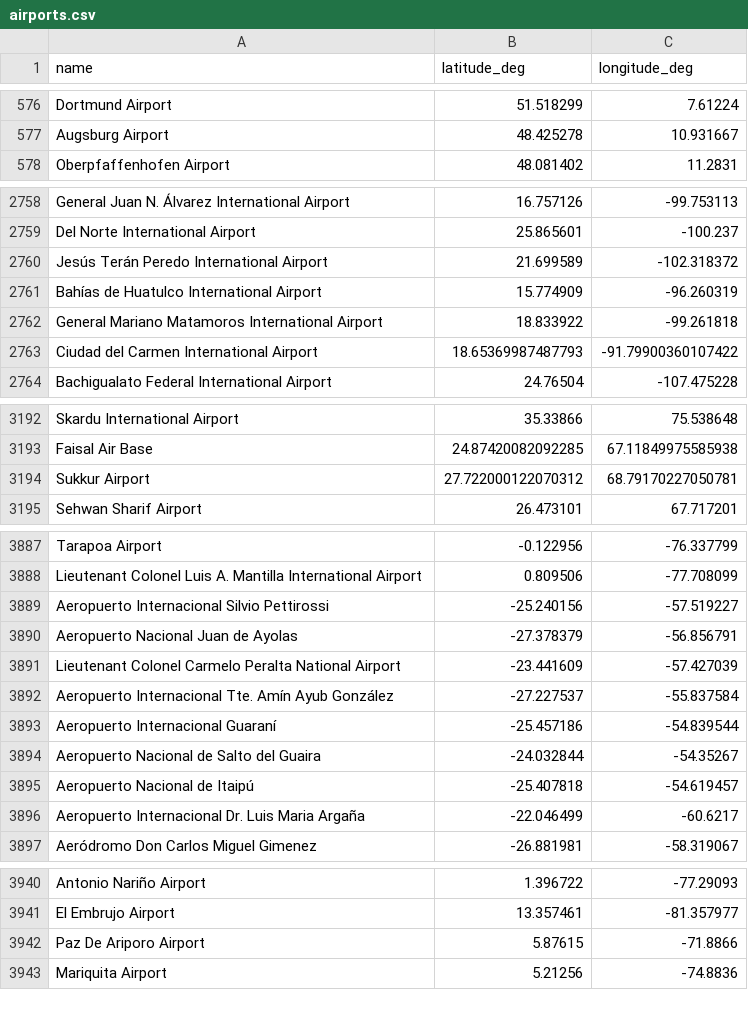
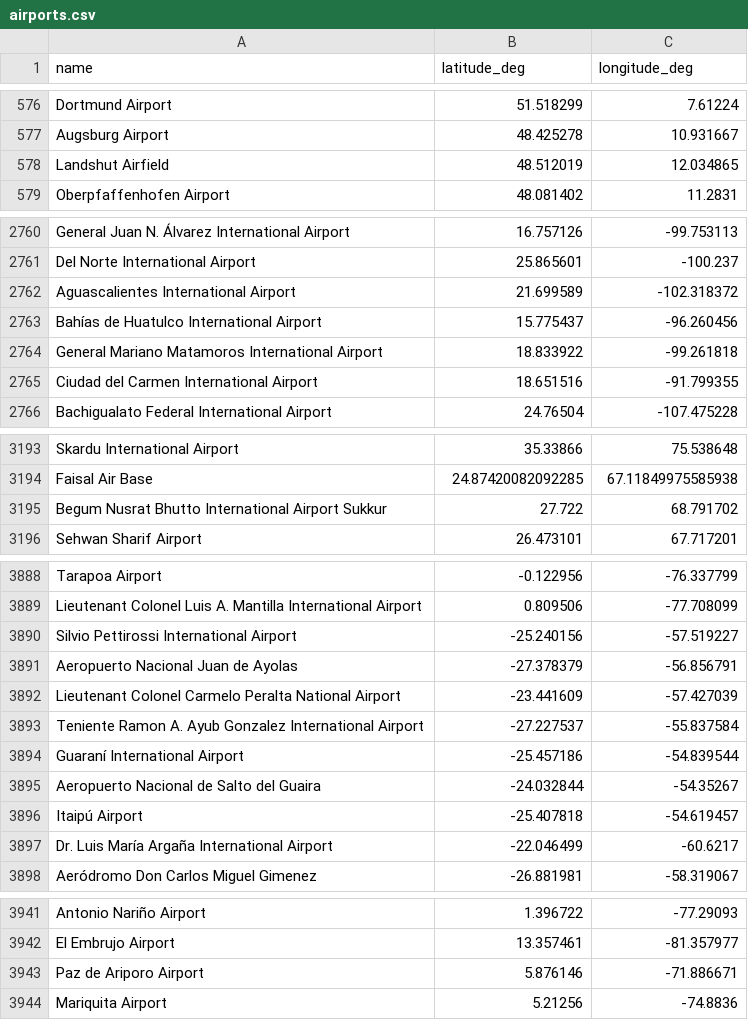
Before and after one commit to DobbyVPN/DobbyVPN, a CSV file: kmp_client/app/src/commonMain/composeResources/files/airports.csv, drawn as a sheet; only a part is shown, gaps mark what is left out; the diff covers the shown part only.

```diff
--- a/kmp_client/app/src/commonMain/composeResources/files/airports.csv
+++ b/kmp_client/app/src/commonMain/composeResources/files/airports.csv
@@ -577,2 +577,3 @@ Dortmund Airport,51.518299,7.61224
 Augsburg Airport,48.425278,10.931667
+Landshut Airfield,48.512019,12.034865
 Oberpfaffenhofen Airport,48.081402,11.2831
@@ -2759,6 +2761,6 @@ General Juan N. Álvarez International Airport,16.757126,-99.753113
 Del Norte International Airport,25.865601,-100.237
-Jesús Terán Peredo International Airport,21.699589,-102.318372
-Bahías de Huatulco International Airport,15.774909,-96.260319
+Aguascalientes International Airport,21.699589,-102.318372
+Bahías de Huatulco International Airport,15.775437,-96.260456
 General Mariano Matamoros International Airport,18.833922,-99.261818
-Ciudad del Carmen International Airport,18.65369987487793,-91.79900360107422
+Ciudad del Carmen International Airport,18.651516,-91.799355
 Bachigualato Federal International Airport,24.76504,-107.475228
@@ -3193,3 +3194,3 @@ Skardu International Airport,35.33866,75.538648
 Faisal Air Base,24.87420082092285,67.11849975585938
-Sukkur Airport,27.722000122070312,68.79170227050781
+Begum Nusrat Bhutto International Airport Sukkur,27.722,68.791702
 Sehwan Sharif Airport,26.473101,67.717201
@@ -3888,10 +3889,10 @@ Tarapoa Airport,-0.122956,-76.337799
 Lieutenant Colonel Luis A. Mantilla International Airport,0.809506,-77.708099
-Aeropuerto Internacional Silvio Pettirossi,-25.240156,-57.519227
+Silvio Pettirossi International Airport,-25.240156,-57.519227
 Aeropuerto Nacional Juan de Ayolas,-27.378379,-56.856791
 Lieutenant Colonel Carmelo Peralta National Airport,-23.441609,-57.427039
-Aeropuerto Internacional Tte. Amín Ayub González,-27.227537,-55.837584
-Aeropuerto Internacional Guaraní,-25.457186,-54.839544
+Teniente Ramon A. Ayub Gonzalez International Airport,-27.227537,-55.837584
+Guaraní International Airport,-25.457186,-54.839544
 Aeropuerto Nacional de Salto del Guaira,-24.032844,-54.35267
-Aeropuerto Nacional de Itaipú,-25.407818,-54.619457
-Aeropuerto Internacional Dr. Luis Maria Argaña,-22.046499,-60.6217
+Itaipú Airport,-25.407818,-54.619457
+Dr. Luis María Argaña International Airport,-22.046499,-60.6217
 Aeródromo Don Carlos Miguel Gimenez,-26.881981,-58.319067
@@ -3941,3 +3942,3 @@ Antonio Nariño Airport,1.396722,-77.29093
 El Embrujo Airport,13.357461,-81.357977
-Paz De Ariporo Airport,5.87615,-71.8866
+Paz de Ariporo Airport,5.876146,-71.886671
 Mariquita Airport,5.21256,-74.8836
```
Also changed, not shown: 7 added rows, 6 removed rows and 30 edited cells elsewhere in this file.
